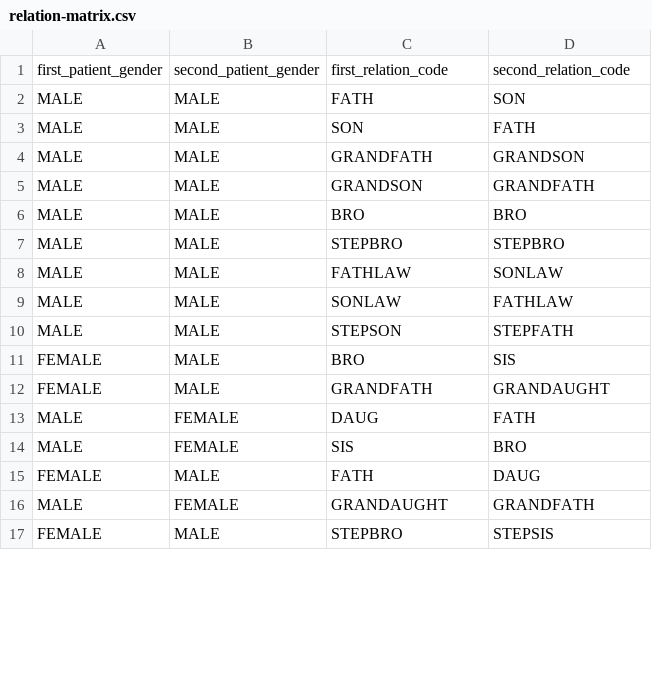
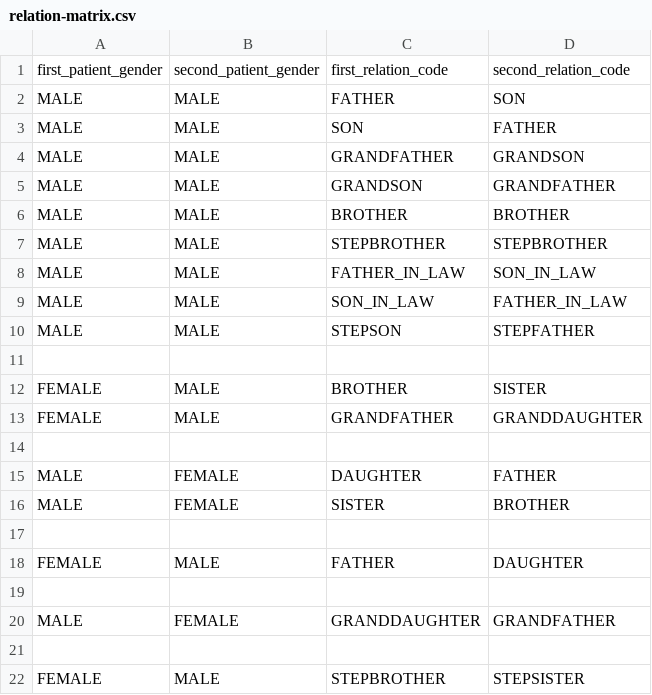
Before and after one commit to dazzle-tech/dazzle-asklepios-gateway, a CSV file: src/main/resources/config/liquibase/data/relation-matrix.csv, drawn as a sheet; only a part is shown; the diff covers the shown part only.

Commit message:
edit relation matrix data

```diff
--- a/src/main/resources/config/liquibase/data/relation-matrix.csv
+++ b/src/main/resources/config/liquibase/data/relation-matrix.csv
@@ -1,17 +1,22 @@
 first_patient_gender,second_patient_gender,first_relation_code,second_relation_code
-MALE,MALE,FATH,SON
-MALE,MALE,SON,FATH
-MALE,MALE,GRANDFATH,GRANDSON
-MALE,MALE,GRANDSON,GRANDFATH
-MALE,MALE,BRO,BRO
-MALE,MALE,STEPBRO,STEPBRO
-MALE,MALE,FATHLAW,SONLAW
-MALE,MALE,SONLAW,FATHLAW
-MALE,MALE,STEPSON,STEPFATH
-FEMALE,MALE,BRO,SIS
-FEMALE,MALE,GRANDFATH,GRANDAUGHT
-MALE,FEMALE,DAUG,FATH
-MALE,FEMALE,SIS,BRO
-FEMALE,MALE,FATH,DAUG
-MALE,FEMALE,GRANDAUGHT,GRANDFATH
-FEMALE,MALE,STEPBRO,STEPSIS
+MALE,MALE,FATHER,SON
+MALE,MALE,SON,FATHER
+MALE,MALE,GRANDFATHER,GRANDSON
+MALE,MALE,GRANDSON,GRANDFATHER
+MALE,MALE,BROTHER,BROTHER
+MALE,MALE,STEPBROTHER,STEPBROTHER
+MALE,MALE,FATHER_IN_LAW,SON_IN_LAW
+MALE,MALE,SON_IN_LAW,FATHER_IN_LAW
+MALE,MALE,STEPSON,STEPFATHER
+
+FEMALE,MALE,BROTHER,SISTER
+FEMALE,MALE,GRANDFATHER,GRANDDAUGHTER
+
+MALE,FEMALE,DAUGHTER,FATHER
+MALE,FEMALE,SISTER,BROTHER
+
+FEMALE,MALE,FATHER,DAUGHTER
+
+MALE,FEMALE,GRANDDAUGHTER,GRANDFATHER
+
+FEMALE,MALE,STEPBROTHER,STEPSISTER
```
Also changed, not shown: 16 added rows and 39 edited cells elsewhere in this file.
